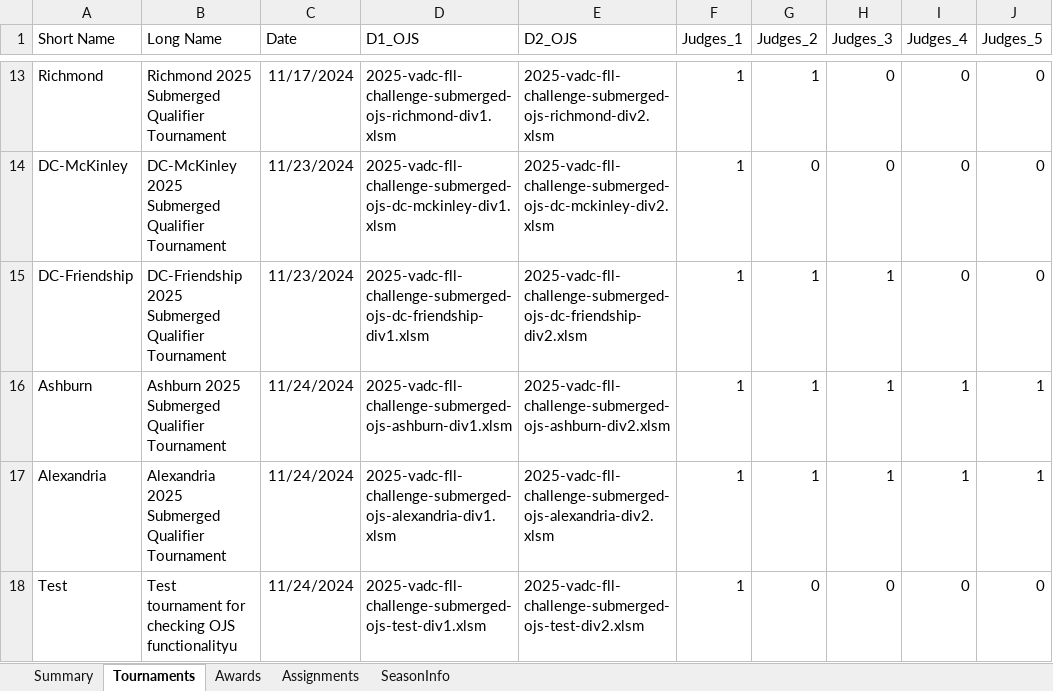
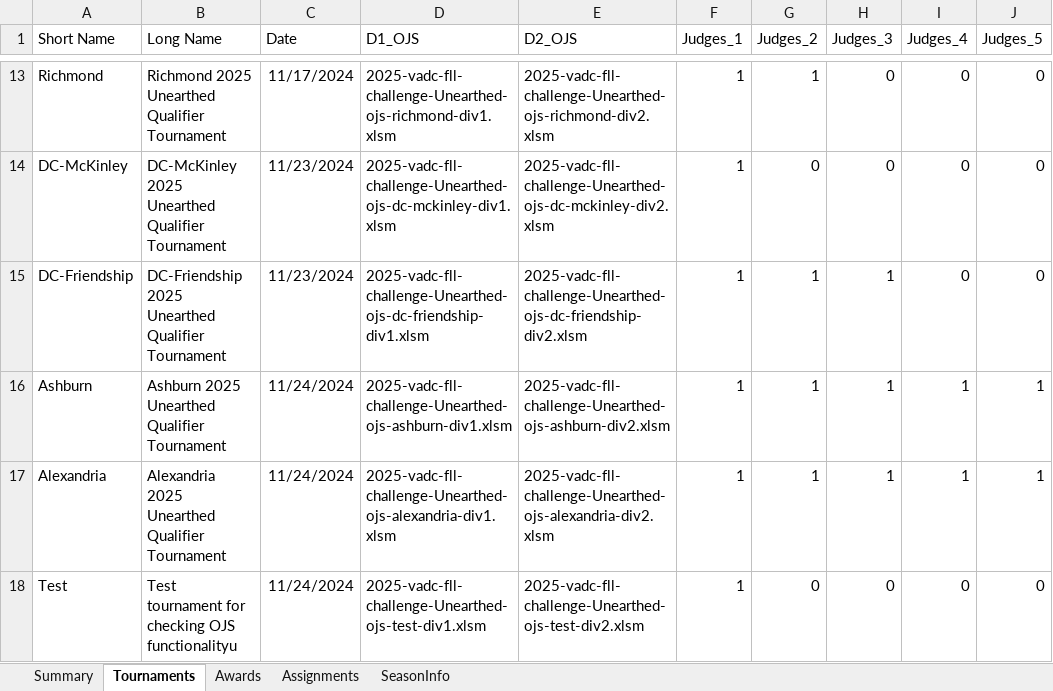
Before and after one commit to MrGibbage/OJS_Script_maker_NG, an Excel workbook: 2025/2025-FLL-Qualifier-Tournaments.xlsx, sheet Tournaments, drawn as a sheet; only a part is shown, gaps mark what is left out; values as stored, in another font and other column widths than the file's, no borders; table styles not drawn; the diff covers the shown part only; the diff names each change by its address in the sheet, - before the commit and + after, or states it on an @@ line.

```diff
--- a/2025/2025-FLL-Qualifier-Tournaments.xlsx (sheet Tournaments)
+++ b/2025/2025-FLL-Qualifier-Tournaments.xlsx (sheet Tournaments)
-B13 (Long Name): Richmond 2025 Submerged Qualifier Tournament
+B13 (Long Name): Richmond 2025 Unearthed Qualifier Tournament
-D13 (D1_OJS): 2025-vadc-fll-challenge-submerged-ojs-richmond-div1.xlsm
+D13 (D1_OJS): 2025-vadc-fll-challenge-Unearthed-ojs-richmond-div1.xlsm
-E13 (D2_OJS): 2025-vadc-fll-challenge-submerged-ojs-richmond-div2.xlsm
+E13 (D2_OJS): 2025-vadc-fll-challenge-Unearthed-ojs-richmond-div2.xlsm
-B14 (Long Name): DC-McKinley 2025 Submerged Qualifier Tournament
+B14 (Long Name): DC-McKinley 2025 Unearthed Qualifier Tournament
-D14 (D1_OJS): 2025-vadc-fll-challenge-submerged-ojs-dc-mckinley-div1.xlsm
+D14 (D1_OJS): 2025-vadc-fll-challenge-Unearthed-ojs-dc-mckinley-div1.xlsm
-E14 (D2_OJS): 2025-vadc-fll-challenge-submerged-ojs-dc-mckinley-div2.xlsm
+E14 (D2_OJS): 2025-vadc-fll-challenge-Unearthed-ojs-dc-mckinley-div2.xlsm
-B15 (Long Name): DC-Friendship 2025 Submerged Qualifier Tournament
+B15 (Long Name): DC-Friendship 2025 Unearthed Qualifier Tournament
-D15 (D1_OJS): 2025-vadc-fll-challenge-submerged-ojs-dc-friendship-div1.xlsm
+D15 (D1_OJS): 2025-vadc-fll-challenge-Unearthed-ojs-dc-friendship-div1.xlsm
-E15 (D2_OJS): 2025-vadc-fll-challenge-submerged-ojs-dc-friendship-div2.xlsm
+E15 (D2_OJS): 2025-vadc-fll-challenge-Unearthed-ojs-dc-friendship-div2.xlsm
-B16 (Long Name): Ashburn 2025 Submerged Qualifier Tournament
+B16 (Long Name): Ashburn 2025 Unearthed Qualifier Tournament
-D16 (D1_OJS): 2025-vadc-fll-challenge-submerged-ojs-ashburn-div1.xlsm
+D16 (D1_OJS): 2025-vadc-fll-challenge-Unearthed-ojs-ashburn-div1.xlsm
-E16 (D2_OJS): 2025-vadc-fll-challenge-submerged-ojs-ashburn-div2.xlsm
+E16 (D2_OJS): 2025-vadc-fll-challenge-Unearthed-ojs-ashburn-div2.xlsm
-B17 (Long Name): Alexandria 2025 Submerged Qualifier Tournament
+B17 (Long Name): Alexandria 2025 Unearthed Qualifier Tournament
-D17 (D1_OJS): 2025-vadc-fll-challenge-submerged-ojs-alexandria-div1.xlsm
+D17 (D1_OJS): 2025-vadc-fll-challenge-Unearthed-ojs-alexandria-div1.xlsm
-E17 (D2_OJS): 2025-vadc-fll-challenge-submerged-ojs-alexandria-div2.xlsm
+E17 (D2_OJS): 2025-vadc-fll-challenge-Unearthed-ojs-alexandria-div2.xlsm
-D18 (D1_OJS): 2025-vadc-fll-challenge-submerged-ojs-test-div1.xlsm
+D18 (D1_OJS): 2025-vadc-fll-challenge-Unearthed-ojs-test-div1.xlsm
-E18 (D2_OJS): 2025-vadc-fll-challenge-submerged-ojs-test-div2.xlsm
+E18 (D2_OJS): 2025-vadc-fll-challenge-Unearthed-ojs-test-div2.xlsm
```
Also changed, not shown: 31 edited cells elsewhere in this sheet, 11 other files.
